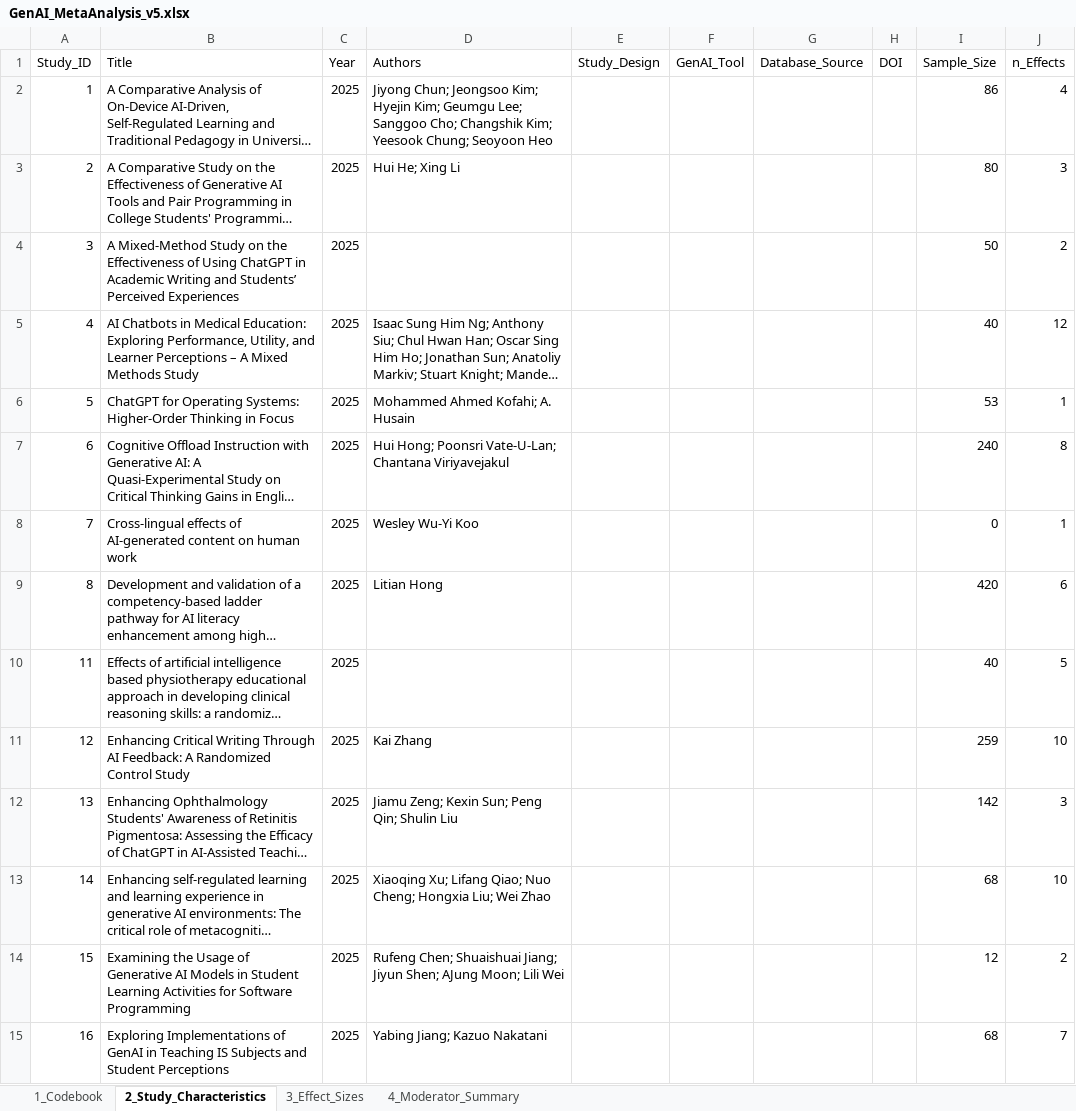
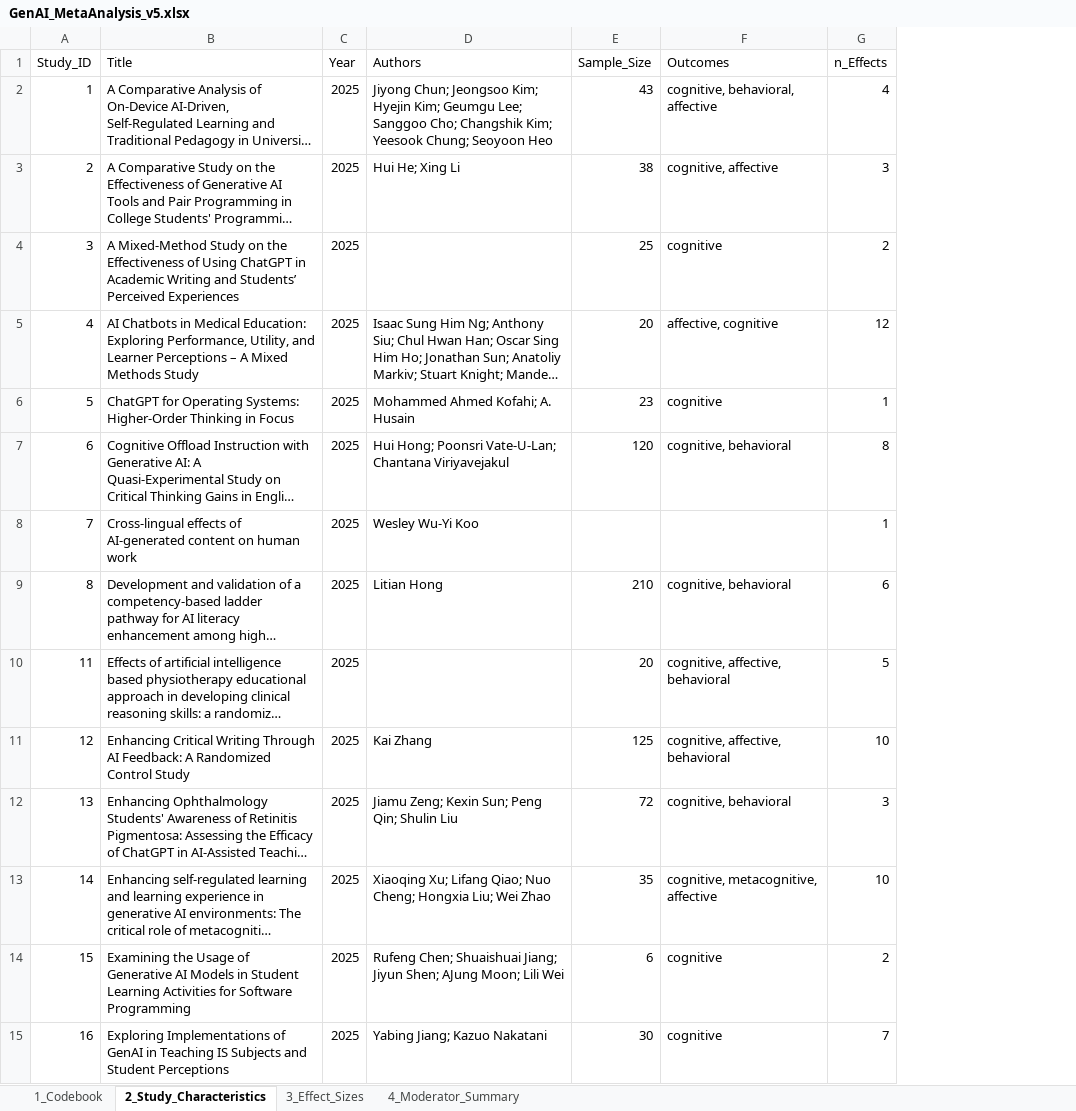
Before and after one commit to HosungYou/Generative-AI-in-Higher-Education, an Excel workbook: data/03_final/GenAI_MetaAnalysis_v5.xlsx, sheet 2_Study_Characteristics, drawn as a sheet; only a part is shown; long unchanged cells end in …; values as stored, in another font and other column widths than the file's, no borders; removed rows and columns are numbered as before the commit, all else as after; the diff covers the shown part only; the diff names each change by its address in the sheet, - before the commit and + after, or states it on an @@ line.

```diff
--- a/data/03_final/GenAI_MetaAnalysis_v5.xlsx (sheet 2_Study_Characteristics)
+++ b/data/03_final/GenAI_MetaAnalysis_v5.xlsx (sheet 2_Study_Characteristics)
-column E (Study_Design), empty
-column F (GenAI_Tool), empty
-column G (Database_Source), empty
-column H (DOI), empty
+column F (Outcomes), rows 2-15: cognitive, behavioral, affective | cognitive, affective | cognitive | affective, cognitive | cognitive | cognitive, behavioral |  | cognitive, behavioral | cognitive, affective, behavioral | cognitive, affective, behavioral | cognitive, behavioral | cognitive, metacognitive, affective | cognitive | cognitive
-E2 (Sample_Size): 86
+E2 (Sample_Size): 43
-E3 (Sample_Size): 80
+E3 (Sample_Size): 38
-E4 (Sample_Size): 50
+E4 (Sample_Size): 25
-E5 (Sample_Size): 40
+E5 (Sample_Size): 20
-E6 (Sample_Size): 53
+E6 (Sample_Size): 23
-E7 (Sample_Size): 240
+E7 (Sample_Size): 120
-E8 (Sample_Size): 0
+E8 (Sample_Size): (empty)
-E9 (Sample_Size): 420
+E9 (Sample_Size): 210
-E10 (Sample_Size): 40
+E10 (Sample_Size): 20
-E11 (Sample_Size): 259
+E11 (Sample_Size): 125
-E12 (Sample_Size): 142
+E12 (Sample_Size): 72
-E13 (Sample_Size): 68
+E13 (Sample_Size): 35
-E14 (Sample_Size): 12
+E14 (Sample_Size): 6
-E15 (Sample_Size): 68
+E15 (Sample_Size): 30
```
Also changed, not shown: 45 edited cells elsewhere in this sheet, sheet 4_Moderator_Summary, sheet 1_Codebook, sheet 3_Effect_Sizes.
